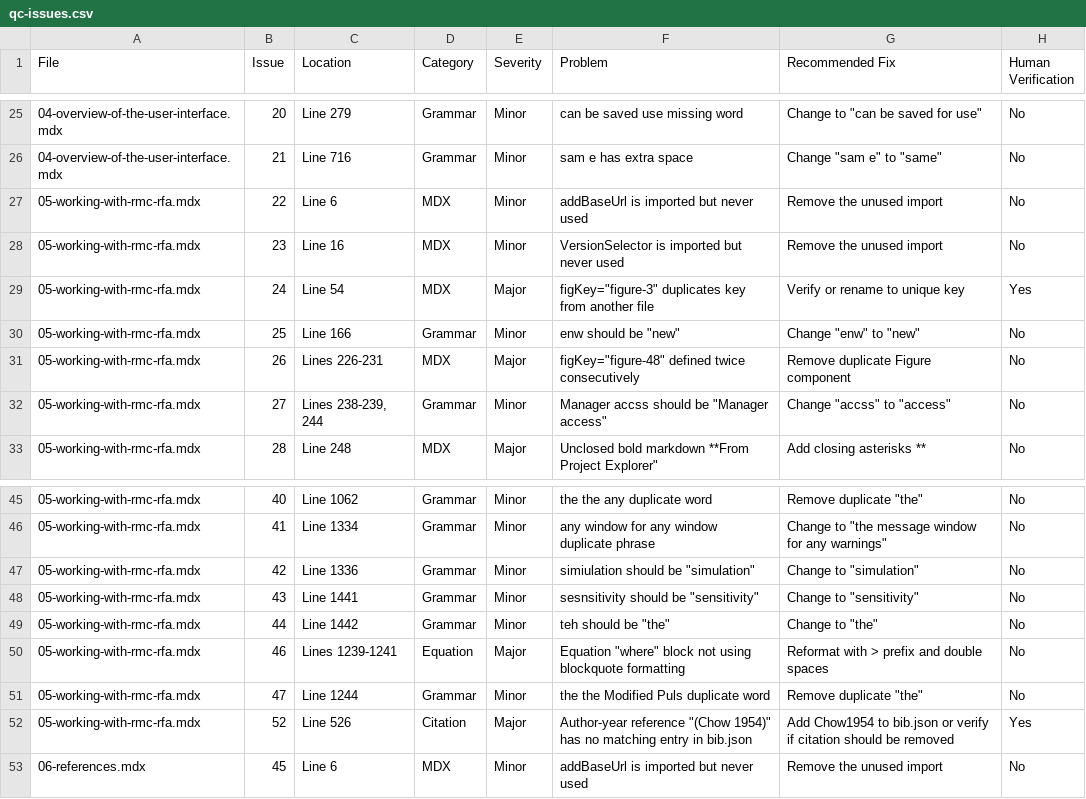
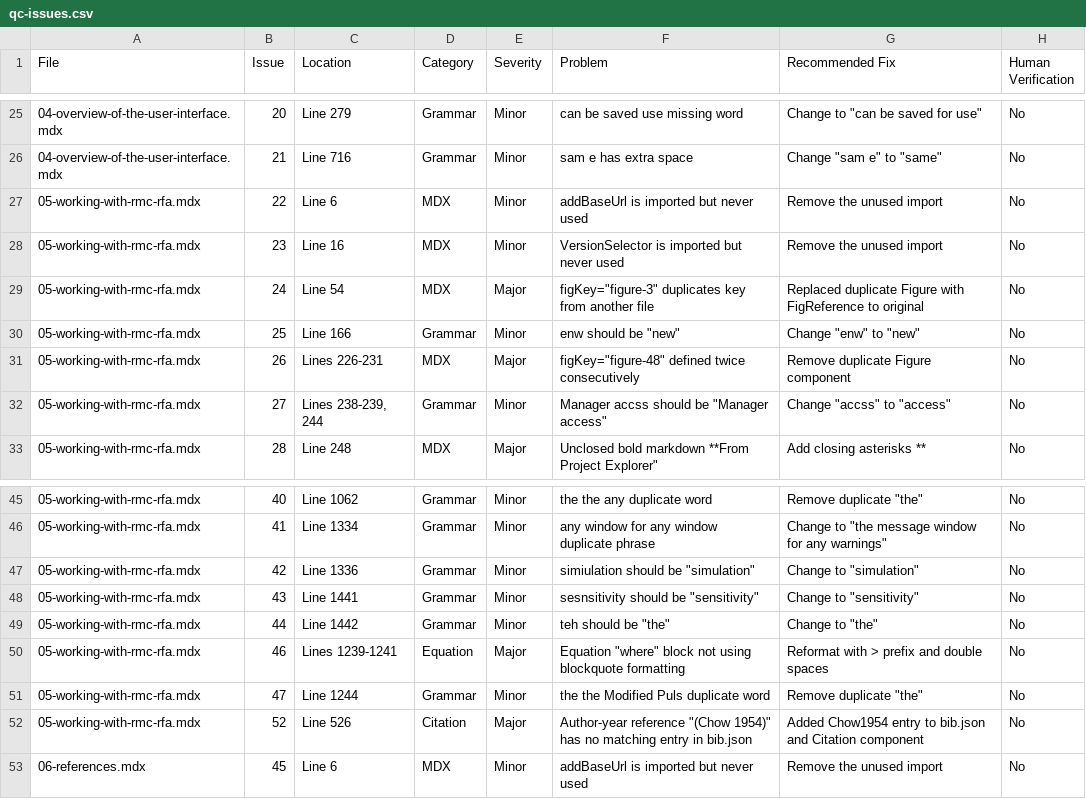
Before and after one commit to USACE-RMC/RMC-Software-Documentation, a CSV file: qc/desktop-applications/rmc-rfa/users-guide/v1.0/qc-issues.csv, drawn as a sheet; only a part is shown, gaps mark what is left out.

Commit message:
RMC-RFA User's Guide: Fix duplicate figure key and add Chow 1954 citation

```diff
--- a/qc/desktop-applications/rmc-rfa/users-guide/v1.0/qc-issues.csv
+++ b/qc/desktop-applications/rmc-rfa/users-guide/v1.0/qc-issues.csv
@@ -28,3 +28,3 @@ File,Issue,Location,Category,Severity,Problem,Recommended Fix,Human Verification
 05-working-with-rmc-rfa.mdx,23,Line 16,MDX,Minor,VersionSelector is imported but never used,Remove the unused import,No
-05-working-with-rmc-rfa.mdx,24,Line 54,MDX,Major,figKey="figure-3" duplicates key from another file,Verify or rename to unique key,Yes
+05-working-with-rmc-rfa.mdx,24,Line 54,MDX,Major,figKey="figure-3" duplicates key from another file,Replaced duplicate Figure with FigReference to original,No
 05-working-with-rmc-rfa.mdx,25,Line 166,Grammar,Minor,"enw" should be "new",Change "enw" to "new",No
@@ -51,3 +51,3 @@ File,Issue,Location,Category,Severity,Problem,Recommended Fix,Human Verification
 05-working-with-rmc-rfa.mdx,47,Line 1244,Grammar,Minor,"the the Modified Puls" duplicate word,Remove duplicate "the",No
-05-working-with-rmc-rfa.mdx,52,Line 526,Citation,Major,Author-year reference "(Chow 1954)" has no matching entry in bib.json,Add Chow1954 to bib.json or verify if citation should be removed,Yes
+05-working-with-rmc-rfa.mdx,52,Line 526,Citation,Major,Author-year reference "(Chow 1954)" has no matching entry in bib.json,Added Chow1954 entry to bib.json and Citation component,No
 06-references.mdx,45,Line 6,MDX,Minor,addBaseUrl is imported but never used,Remove the unused import,No
```
Also changed, not shown: 3 other files.
